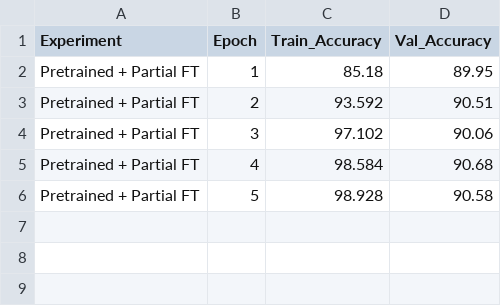
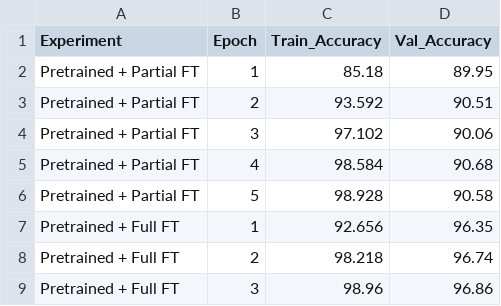
Before and after one commit to nausherwan-malik/Deep-Vision-Language-Models, a CSV file: Lab 0/transfer_learning_results.csv, drawn as a sheet.

Commit message:
transfer learning and generalisation

```diff
--- a/Lab 0/transfer_learning_results.csv
+++ b/Lab 0/transfer_learning_results.csv
@@ -6 +6,4 @@ Pretrained + Partial FT,4,98.584,90.68
 Pretrained + Partial FT,5,98.928,90.58
+Pretrained + Full FT,1,92.656,96.35
+Pretrained + Full FT,2,98.218,96.74
+Pretrained + Full FT,3,98.96,96.86
```
Also changed, not shown: 1 other file.
